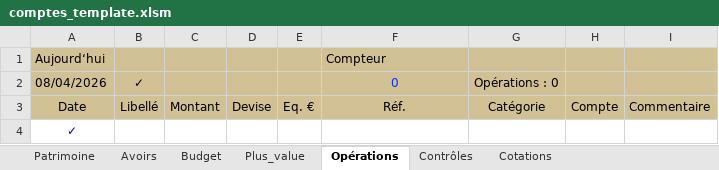
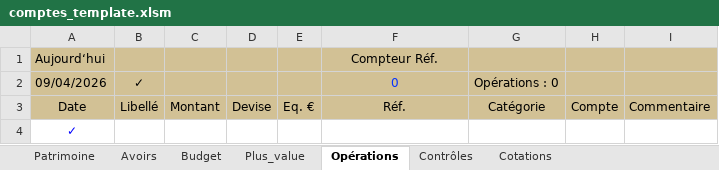
Before and after one commit to mlebas29/Compta, an Excel workbook: comptes_template.xlsm, sheet Opérations, drawn as a sheet; values as stored, in another font and other column widths than the file's, no borders; charts and pictures and conditional formats not drawn; the diff names each change by its address in the sheet, - before the commit and + after, or states it on an @@ line.

```diff
--- a/comptes_template.xlsm (sheet Opérations)
+++ b/comptes_template.xlsm (sheet Opérations)
-F1: Compteur
+F1: Compteur Réf.
-F1 alignment: left
+F1 alignment: center
-A2: 08/04/2026
+A2: 09/04/2026
```
Also changed, not shown: sheet Avoirs, sheet Patrimoine, sheet Budget, comptes_exemple.xlsx, 1 other file.
